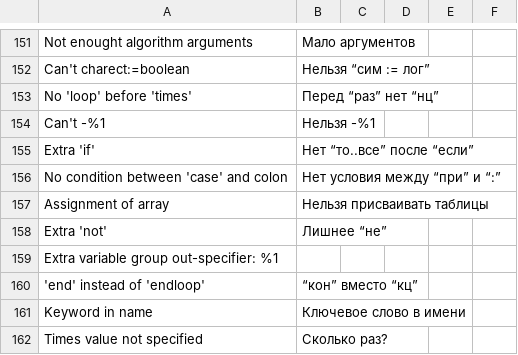
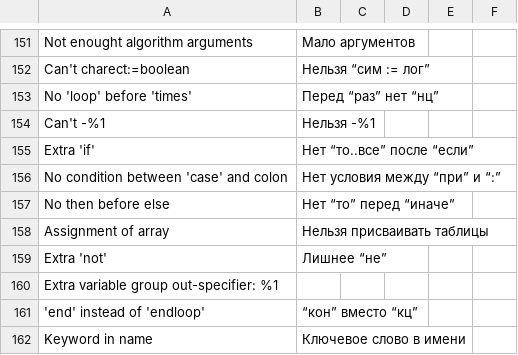
Before and after one commit to victor-yacovlev/kumir2, a CSV file: share/kumir2/kumiranalizer/messages.csv, drawn as a sheet; only a part is shown, gaps mark what is left out; the shorter side is filled out with more unchanged rows.

Commit message:
git-svn-id: http://lpm.org.ru/svn/kumir2@484 382dccb8-6cdf-11e0-9640-eb60159f4418

```diff
--- a/share/kumir2/kumiranalizer/messages.csv
+++ b/share/kumir2/kumiranalizer/messages.csv
@@ -156,2 +156,3 @@
 "No condition between 'case' and colon";"Нет условия между “при” и “:”";"";"";"";"";
+"No then before else";"Нет “то” перед “иначе”";"";"";"";"";
 "Assignment of array";"Нельзя присваивать таблицы";"";"";"";"";
```
Also changed, not shown: 2 other files.
